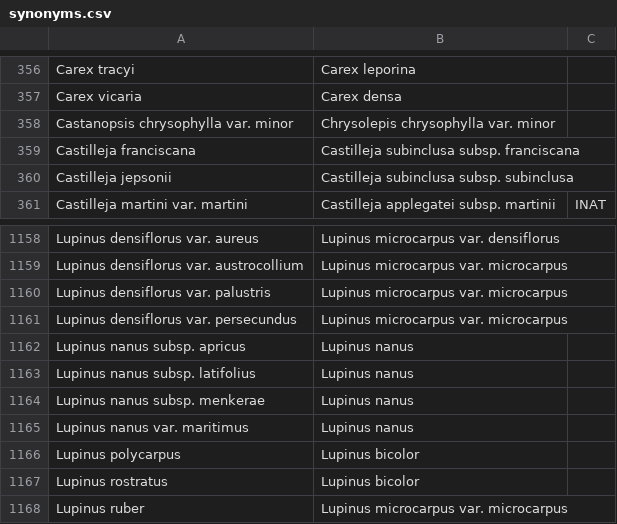
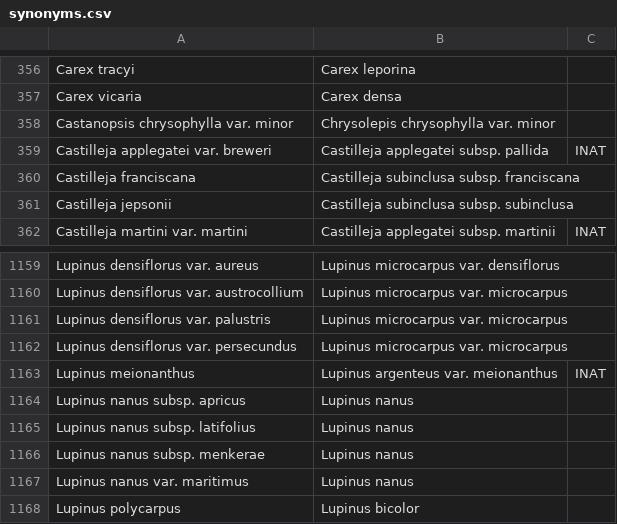
Before and after one commit to ca-plants/ca-plant-list, a CSV file: data/synonyms.csv, drawn as a sheet; only a part is shown, gaps mark what is left out; the shorter side is filled out with more unchanged rows; the diff names each change by its address in the sheet, - before the commit and + after, or states it on an @@ line.

```diff
--- a/data/synonyms.csv
+++ b/data/synonyms.csv
+row 359: Castilleja applegatei var. breweri | Castilleja applegatei subsp. pallida | INAT
+row 1163: Lupinus meionanthus | Lupinus argenteus var. meionanthus | INAT
```
Also changed, not shown: data/taxa.csv.
